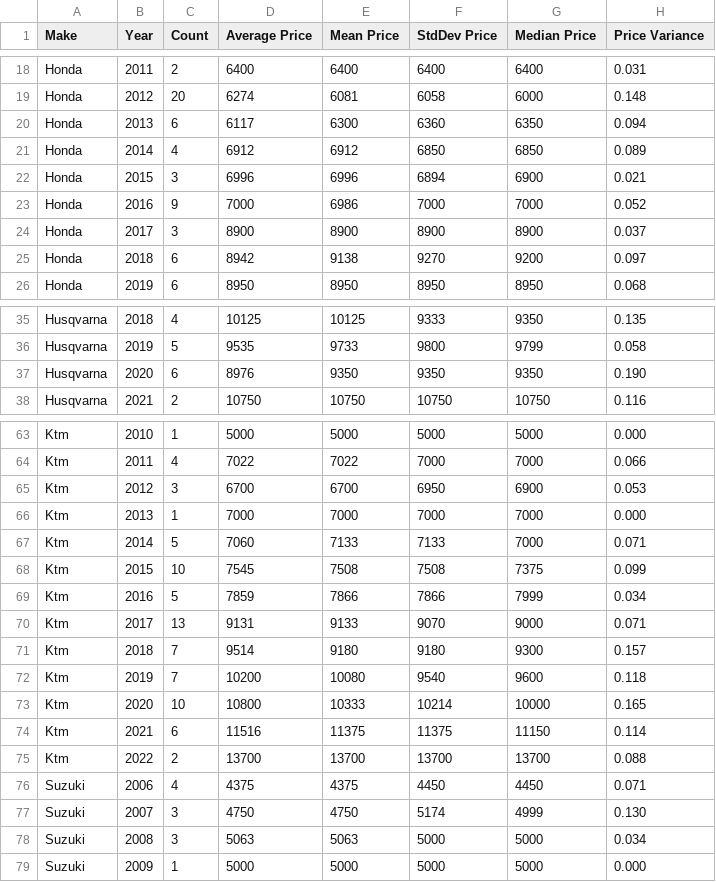
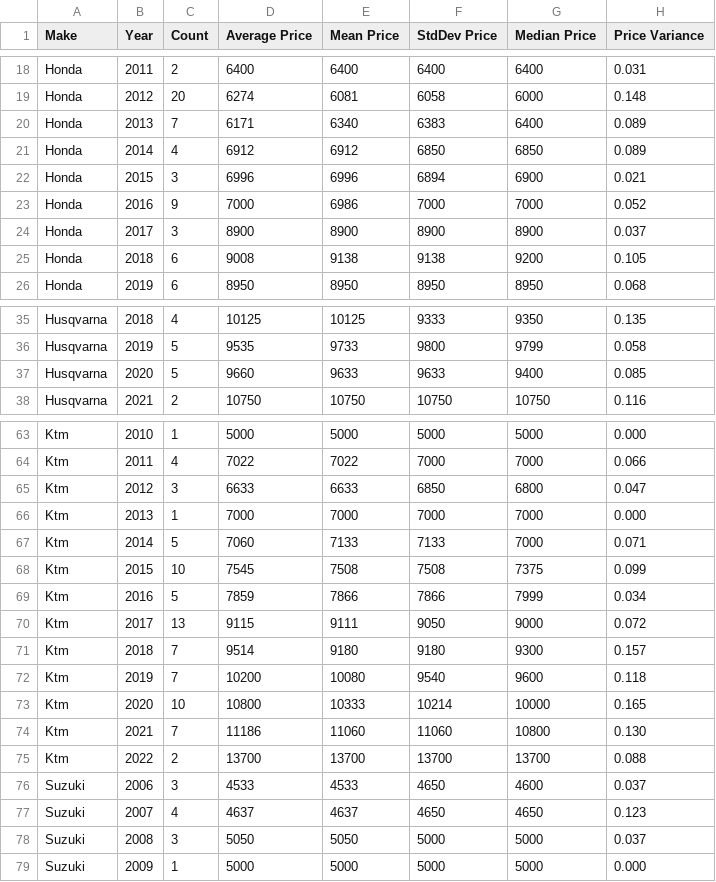
Before and after one commit to Vladislav-Tsekov/WebScraperV1, a CSV file: BaseScraper/Output/AvgPriceMotocross.csv, drawn as a sheet; only a part is shown, gaps mark what is left out; the diff covers the shown part only.

```diff
--- a/BaseScraper/Output/AvgPriceMotocross.csv
+++ b/BaseScraper/Output/AvgPriceMotocross.csv
@@ -19,3 +19,3 @@ Honda, 2011, 2, 6400, 6400, 6400, 6400, 0.031
 Honda, 2012, 20, 6274, 6081, 6058, 6000, 0.148
-Honda, 2013, 6, 6117, 6300, 6360, 6350, 0.094
+Honda, 2013, 7, 6171, 6340, 6383, 6400, 0.089
 Honda, 2014, 4, 6912, 6912, 6850, 6850, 0.089
@@ -24,3 +24,3 @@ Honda, 2016, 9, 7000, 6986, 7000, 7000, 0.052
 Honda, 2017, 3, 8900, 8900, 8900, 8900, 0.037
-Honda, 2018, 6, 8942, 9138, 9270, 9200, 0.097
+Honda, 2018, 6, 9008, 9138, 9138, 9200, 0.105
 Honda, 2019, 6, 8950, 8950, 8950, 8950, 0.068
@@ -36,3 +36,3 @@ Husqvarna, 2018, 4, 10125, 10125, 9333, 9350, 0.135
 Husqvarna, 2019, 5, 9535, 9733, 9800, 9799, 0.058
-Husqvarna, 2020, 6, 8976, 9350, 9350, 9350, 0.190
+Husqvarna, 2020, 5, 9660, 9633, 9633, 9400, 0.085
 Husqvarna, 2021, 2, 10750, 10750, 10750, 10750, 0.116
@@ -64,3 +64,3 @@ Ktm, 2010, 1, 5000, 5000, 5000, 5000, 0.000
 Ktm, 2011, 4, 7022, 7022, 7000, 7000, 0.066
-Ktm, 2012, 3, 6700, 6700, 6950, 6900, 0.053
+Ktm, 2012, 3, 6633, 6633, 6850, 6800, 0.047
 Ktm, 2013, 1, 7000, 7000, 7000, 7000, 0.000
@@ -69,3 +69,3 @@ Ktm, 2015, 10, 7545, 7508, 7508, 7375, 0.099
 Ktm, 2016, 5, 7859, 7866, 7866, 7999, 0.034
-Ktm, 2017, 13, 9131, 9133, 9070, 9000, 0.071
+Ktm, 2017, 13, 9115, 9111, 9050, 9000, 0.072
 Ktm, 2018, 7, 9514, 9180, 9180, 9300, 0.157
@@ -73,7 +73,7 @@ Ktm, 2019, 7, 10200, 10080, 9540, 9600, 0.118
 Ktm, 2020, 10, 10800, 10333, 10214, 10000, 0.165
-Ktm, 2021, 6, 11516, 11375, 11375, 11150, 0.114
+Ktm, 2021, 7, 11186, 11060, 11060, 10800, 0.130
 Ktm, 2022, 2, 13700, 13700, 13700, 13700, 0.088
-Suzuki, 2006, 4, 4375, 4375, 4450, 4450, 0.071
-Suzuki, 2007, 3, 4750, 4750, 5174, 4999, 0.130
-Suzuki, 2008, 3, 5063, 5063, 5000, 5000, 0.034
+Suzuki, 2006, 3, 4533, 4533, 4650, 4600, 0.037
+Suzuki, 2007, 4, 4637, 4637, 4650, 4650, 0.123
+Suzuki, 2008, 3, 5050, 5050, 5000, 5000, 0.037
 Suzuki, 2009, 1, 5000, 5000, 5000, 5000, 0.000
```
Also changed, not shown: 1 added row, 1 removed row and 9 edited cells elsewhere in this file, BaseScraper/Output/AllMotocrossLinks.csv, BaseScraper/Output/SaleReport.csv, 18 other files.
